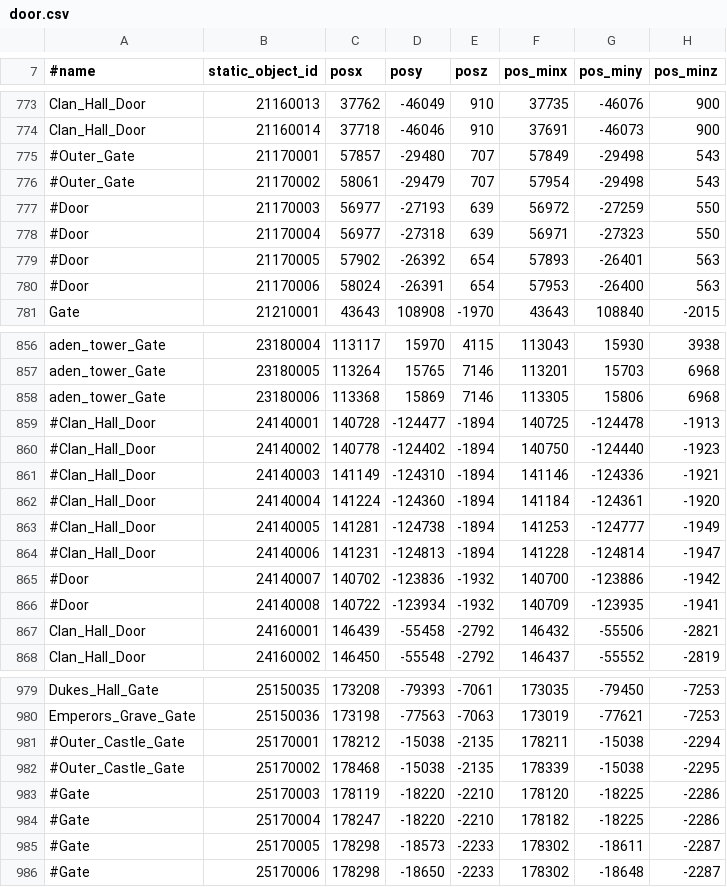
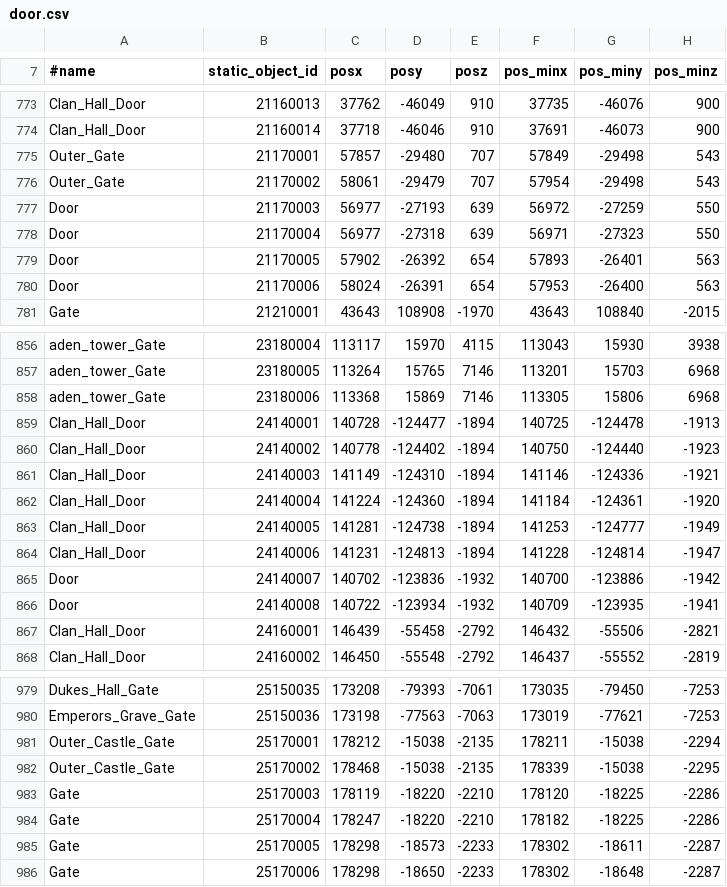
Before and after one commit to svn2github/l2jtw_datapack, a CSV file: L2JTW_Datapack_Gracia_Plus/data/door.csv, drawn as a sheet; only a part is shown, gaps mark what is left out; the diff names each change by its address in the sheet, - before the commit and + after, or states it on an @@ line.

Commit message:
Freya sync 7935
git-svn-id: http://www.l2jtw.com:3690/svn/datapack@1168 9bd44e3e-6552-0410-907e-a6ca40b856b6

```diff
--- a/L2JTW_Datapack_Gracia_Plus/data/door.csv
+++ b/L2JTW_Datapack_Gracia_Plus/data/door.csv
-A775:A776 (#name): #Outer_Gate
+A775:A776 (#name): Outer_Gate
-A777:A780 (#name): #Door
+A777:A780 (#name): Door
-A859:A864 (#name): #Clan_Hall_Door
+A859:A864 (#name): Clan_Hall_Door
-A865:A866 (#name): #Door
+A865:A866 (#name): Door
-A981:A982 (#name): #Outer_Castle_Gate
+A981:A982 (#name): Outer_Castle_Gate
-A983:A986 (#name): #Gate
+A983:A986 (#name): Gate
```
Also changed, not shown: 27 other files.
